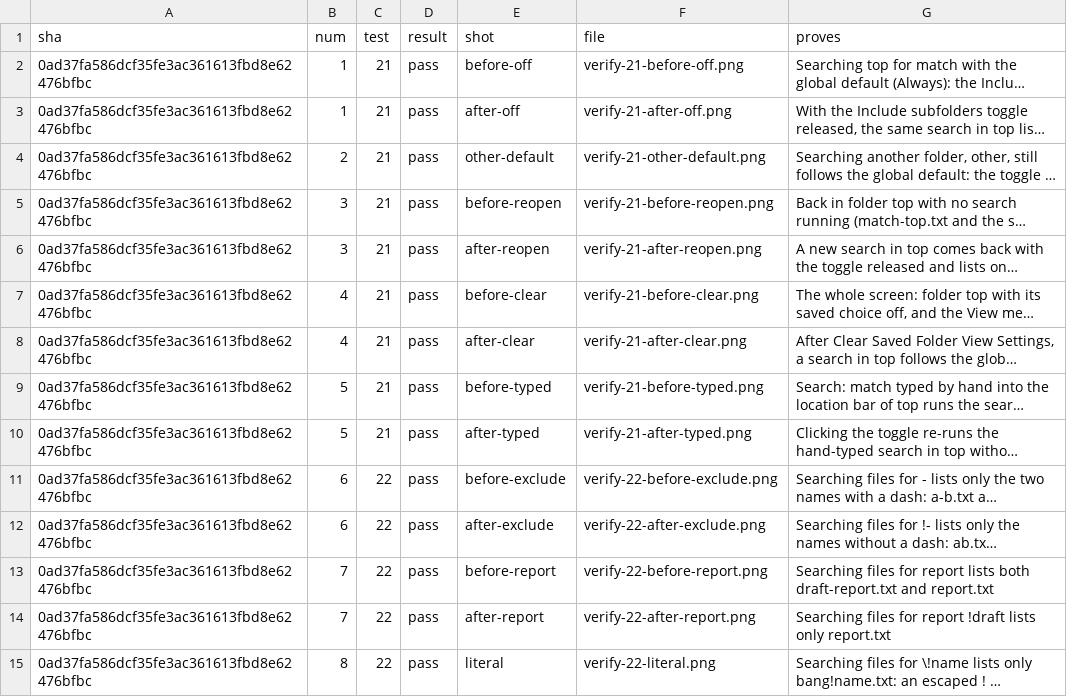
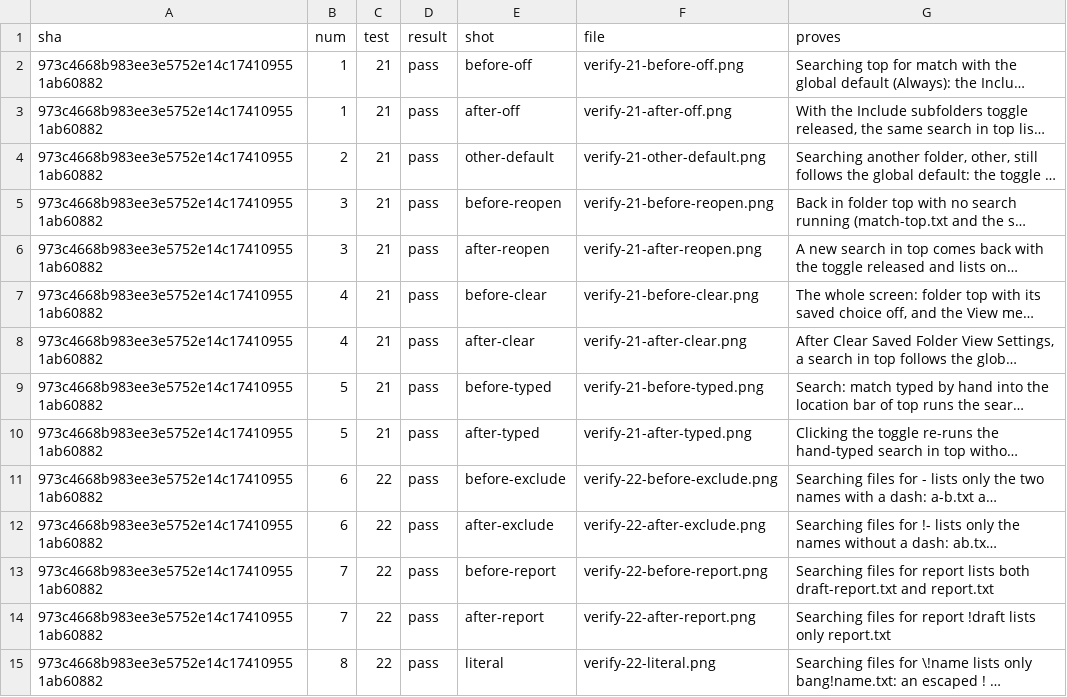
Before and after one commit to alexhu98/thunar, a TSV file: pr-51/verify.tsv, drawn as a sheet; only a part is shown; long unchanged cells end in …; the diff covers the shown part only; the diff names each change by its address in the sheet, - before the commit and + after, or states it on an @@ line.

```diff
--- a/pr-51/verify.tsv
+++ b/pr-51/verify.tsv
-A2:A15 (sha): 0ad37fa586dcf35fe3ac361613fbd8e62476bfbc
+A2:A15 (sha): 973c4668b983ee3e5752e14c174109551ab60882
```
Also changed, not shown: 36 edited cells elsewhere in this file.
